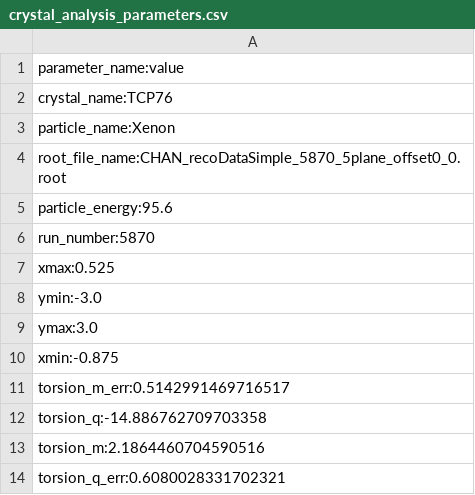
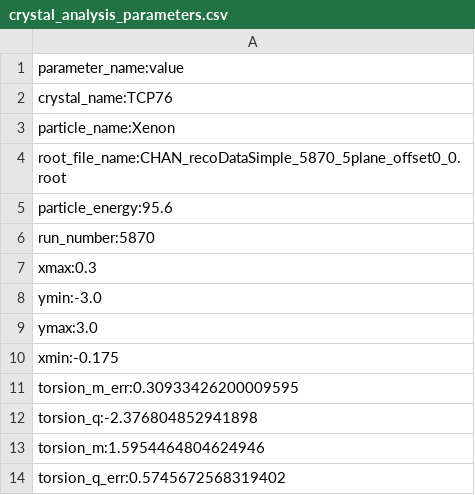
Before and after one commit to f-forcher/crystal-channeling-analysis, a CSV file: crystal_analysis_parameters.csv, drawn as a sheet.

```diff
--- a/crystal_analysis_parameters.csv
+++ b/crystal_analysis_parameters.csv
@@ -6,9 +6,9 @@ particle_energy:95.6
 run_number:5870
-xmax:0.525
+xmax:0.3
 ymin:-3.0
 ymax:3.0
-xmin:-0.875
-torsion_m_err:0.5142991469716517
-torsion_q:-14.886762709703358
-torsion_m:2.1864460704590516
-torsion_q_err:0.6080028331702321
+xmin:-0.175
+torsion_m_err:0.30933426200009595
+torsion_q:-2.376804852941898
+torsion_m:1.5954464804624946
+torsion_q_err:0.5745672568319402
```
Also changed, not shown: 5920_analysis_configuration_params.csv, 15 other files.
